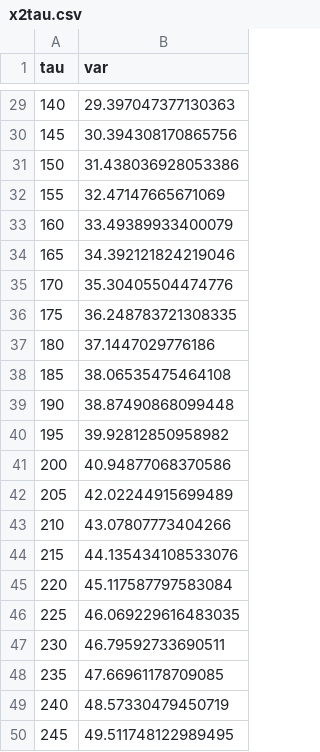
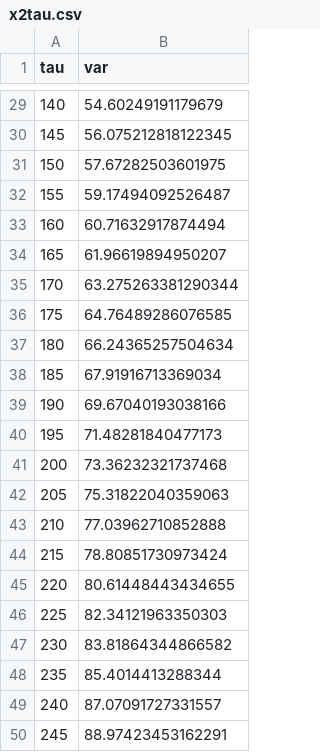
Before and after one commit to frankieycy/imagej, a CSV file: x2tau.csv, drawn as a sheet; only a part is shown, gaps mark what is left out; the diff covers the shown part only.

```diff
--- a/x2tau.csv
+++ b/x2tau.csv
@@ -29,22 +29,22 @@ tau,var
-140,29.397047377130363
-145,30.394308170865756
-150,31.438036928053386
-155,32.47147665671069
-160,33.49389933400079
-165,34.392121824219046
-170,35.30405504474776
-175,36.248783721308335
-180,37.1447029776186
-185,38.06535475464108
-190,38.87490868099448
-195,39.92812850958982
-200,40.94877068370586
-205,42.02244915699489
-210,43.07807773404266
-215,44.135434108533076
-220,45.117587797583084
-225,46.069229616483035
-230,46.79592733690511
-235,47.66961178709085
-240,48.57330479450719
-245,49.511748122989495
+140,54.60249191179679
+145,56.075212818122345
+150,57.67282503601975
+155,59.17494092526487
+160,60.71632917874494
+165,61.96619894950207
+170,63.275263381290344
+175,64.76489286076585
+180,66.24365257504634
+185,67.91916713369034
+190,69.67040193038166
+195,71.48281840477173
+200,73.36232321737468
+205,75.31822040359063
+210,77.03962710852888
+215,78.80851730973424
+220,80.61448443434655
+225,82.34121963350303
+230,83.81864344866582
+235,85.4014413288344
+240,87.07091727331557
+245,88.97423453162291
```
Also changed, not shown: 27 edited cells elsewhere in this file, data_sample.csv, 5 other files.
